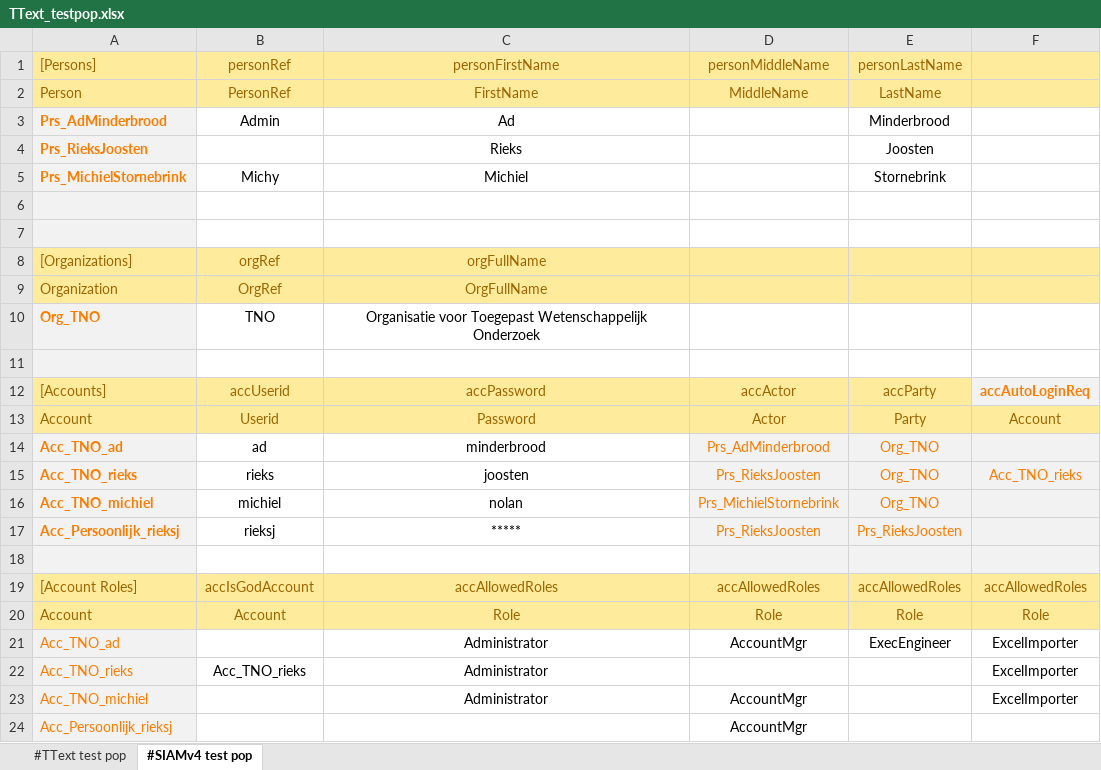
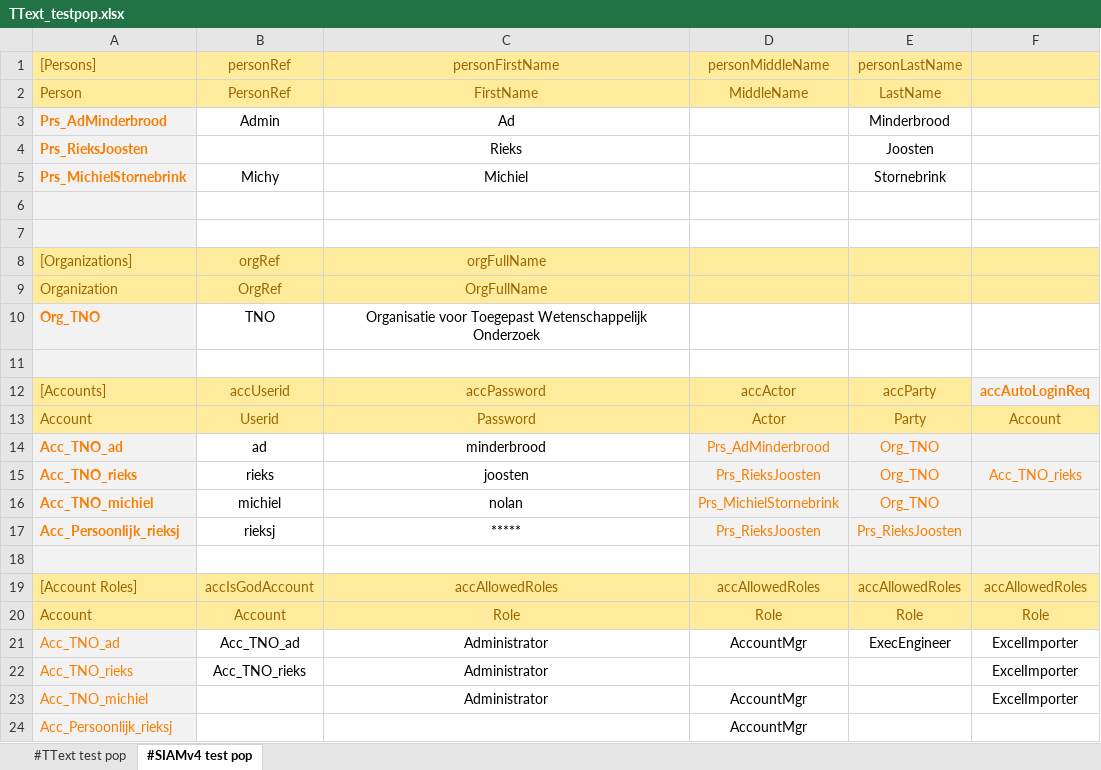
Before and after one commit to AmpersandTarski/ampersand-models, an Excel workbook: TText/TText_testpop.xlsx, sheet #SIAMv4 test pop, drawn as a sheet; values as stored, in another font and other column widths than the file's, no borders; the diff names each change by its address in the sheet, - before the commit and + after, or states it on an @@ line.

Commit message:
ttext - small updates

```diff
--- a/TText/TText_testpop.xlsx (sheet #SIAMv4 test pop)
+++ b/TText/TText_testpop.xlsx (sheet #SIAMv4 test pop)
-B21 (personRef): (empty)
+B21 (personRef): Acc_TNO_ad
```
Also changed, not shown: 4 other files.
